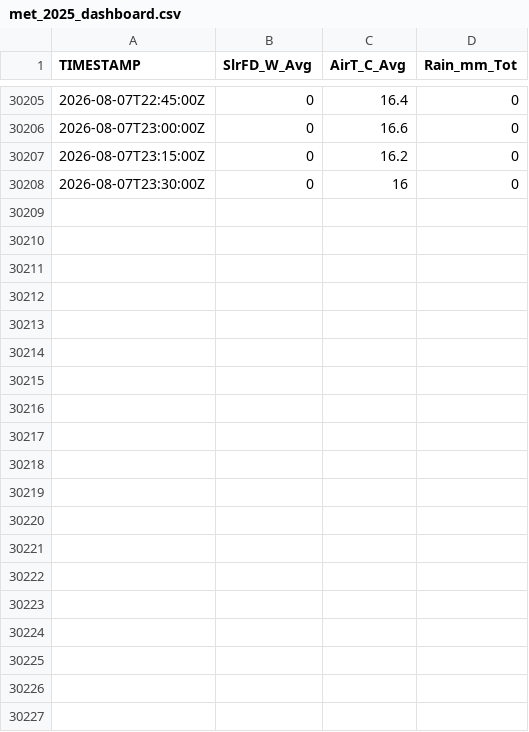
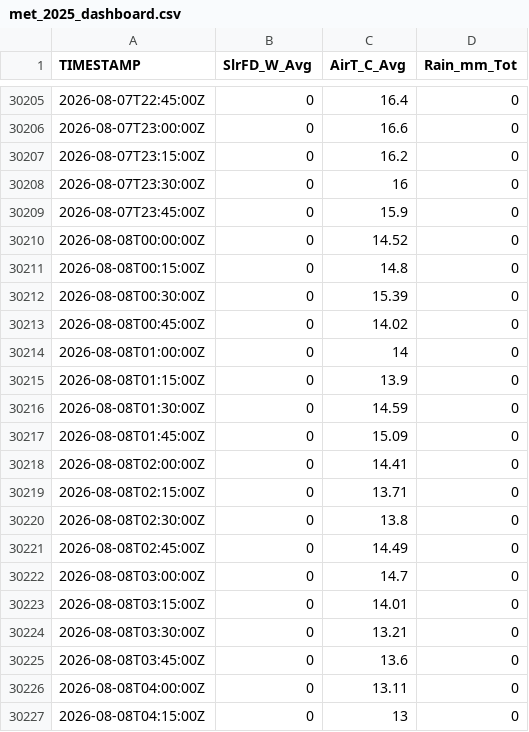
Before and after one commit to abbylewis/Chapada_flux_data, a CSV file: processed_data/met_2025_dashboard.csv, drawn as a sheet; only a part is shown, gaps mark what is left out; the diff covers the shown part only; the diff names each change by its address in the sheet, - before the commit and + after, or states it on an @@ line.

```diff
--- a/processed_data/met_2025_dashboard.csv
+++ b/processed_data/met_2025_dashboard.csv
+row 30209: 2026-08-07T23:45:00Z | 0 | 15.9 | 0
+row 30210: 2026-08-08T00:00:00Z | 0 | 14.52 | 0
+row 30211: 2026-08-08T00:15:00Z | 0 | 14.8 | 0
+row 30212: 2026-08-08T00:30:00Z | 0 | 15.39 | 0
+row 30213: 2026-08-08T00:45:00Z | 0 | 14.02 | 0
+row 30214: 2026-08-08T01:00:00Z | 0 | 14 | 0
+row 30215: 2026-08-08T01:15:00Z | 0 | 13.9 | 0
+row 30216: 2026-08-08T01:30:00Z | 0 | 14.59 | 0
+row 30217: 2026-08-08T01:45:00Z | 0 | 15.09 | 0
+row 30218: 2026-08-08T02:00:00Z | 0 | 14.41 | 0
+row 30219: 2026-08-08T02:15:00Z | 0 | 13.71 | 0
+row 30220: 2026-08-08T02:30:00Z | 0 | 13.8 | 0
+row 30221: 2026-08-08T02:45:00Z | 0 | 14.49 | 0
+row 30222: 2026-08-08T03:00:00Z | 0 | 14.7 | 0
+row 30223: 2026-08-08T03:15:00Z | 0 | 14.01 | 0
+row 30224: 2026-08-08T03:30:00Z | 0 | 13.21 | 0
+row 30225: 2026-08-08T03:45:00Z | 0 | 13.6 | 0
+row 30226: 2026-08-08T04:00:00Z | 0 | 13.11 | 0
+row 30227: 2026-08-08T04:15:00Z | 0 | 13 | 0
```
Also changed, not shown: 17 added rows elsewhere in this file, 15 other files.
